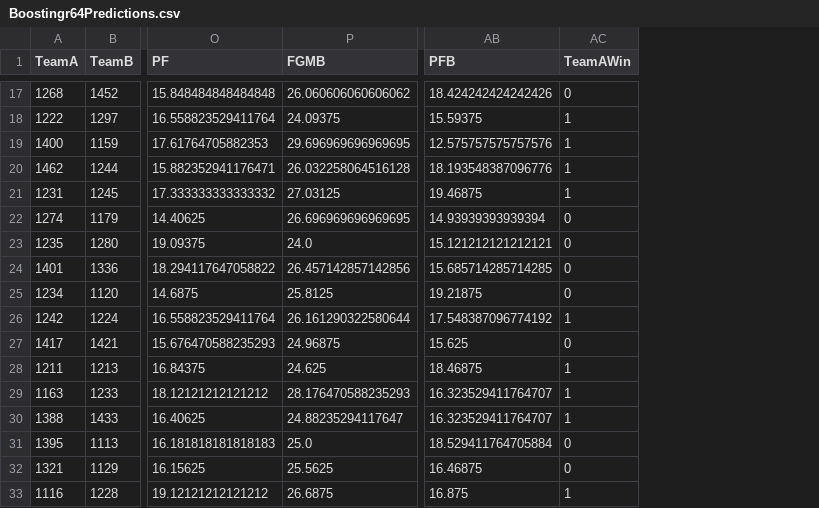
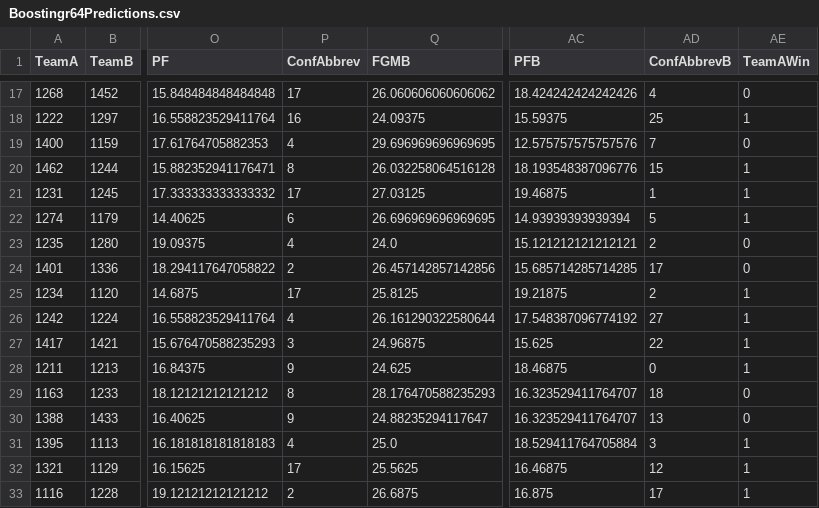
Before and after one commit to jbsooter/MarchMadness2023, a CSV file: Boostingr64Predictions.csv, drawn as a sheet; only a part is shown, gaps mark what is left out; addresses are those after the commit; the diff covers the shown part only; the diff names each change by its address in the sheet, - before the commit and + after, or states it on an @@ line.

Commit message:
Add conference data, tune parameters, update pred file

```diff
--- a/Boostingr64Predictions.csv
+++ b/Boostingr64Predictions.csv
+column P (ConfAbbrev), rows 17-33: 17 | 16 | 4 | 8 | 17 | 6 | 4 | 2 | 17 | 4 | 3 | 9 | 8 | 9 | 4 | 17 | 2
+column AD (ConfAbbrevB), rows 17-33: 4 | 25 | 7 | 15 | 1 | 5 | 2 | 17 | 2 | 27 | 22 | 0 | 18 | 13 | 3 | 12 | 17
-AE19 (TeamAWin): 1
+AE19 (TeamAWin): 0
-AE22 (TeamAWin): 0
+AE22 (TeamAWin): 1
-AE25 (TeamAWin): 0
+AE25 (TeamAWin): 1
-AE27 (TeamAWin): 0
+AE27 (TeamAWin): 1
-AE29:AE30 (TeamAWin): 1
+AE29:AE30 (TeamAWin): 0
-AE31:AE32 (TeamAWin): 0
+AE31:AE32 (TeamAWin): 1
```
Also changed, not shown: 2 edited cells elsewhere in this file, 2 other files.
